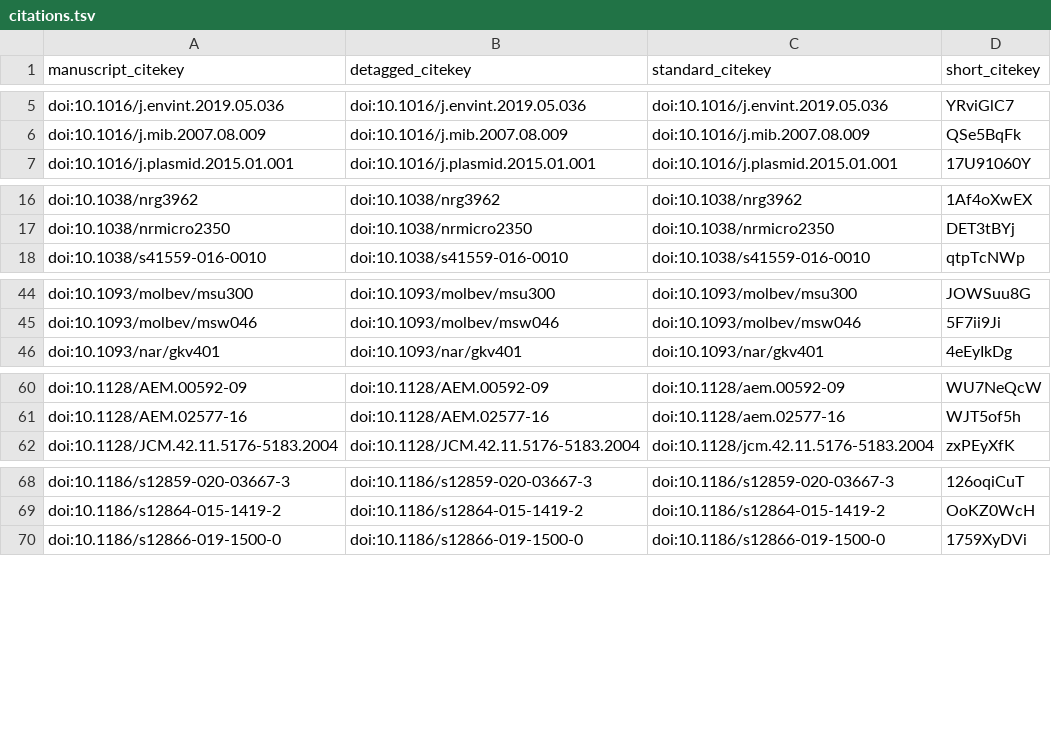
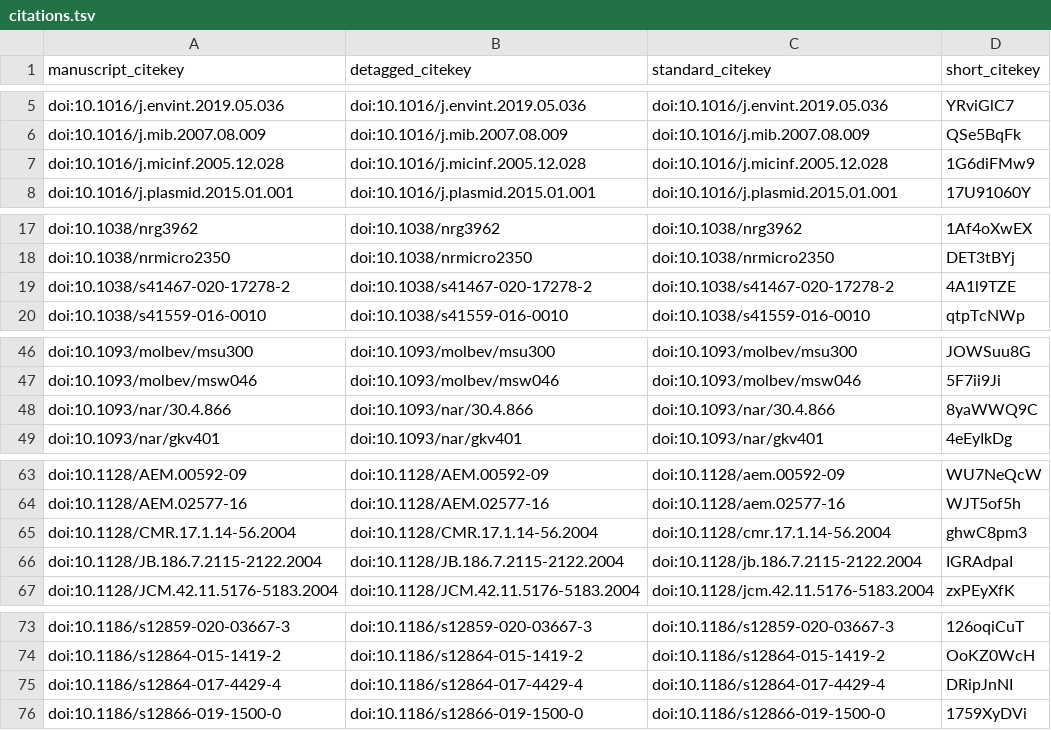
Before and after one commit to fmaguire/mag_sim_paper, a TSV file: citations.tsv, drawn as a sheet; only a part is shown, gaps mark what is left out.

```diff
--- a/citations.tsv
+++ b/citations.tsv
@@ -6,2 +6,3 @@ doi:10.1016/j.envint.2019.05.036	doi:10.1016/j.envint.2019.05.036	doi:10.1016/j.
 doi:10.1016/j.mib.2007.08.009	doi:10.1016/j.mib.2007.08.009	doi:10.1016/j.mib.2007.08.009	QSe5BqFk
+doi:10.1016/j.micinf.2005.12.028	doi:10.1016/j.micinf.2005.12.028	doi:10.1016/j.micinf.2005.12.028	1G6diFMw9
 doi:10.1016/j.plasmid.2015.01.001	doi:10.1016/j.plasmid.2015.01.001	doi:10.1016/j.plasmid.2015.01.001	17U91060Y
@@ -17,2 +18,3 @@ doi:10.1038/nrg3962	doi:10.1038/nrg3962	doi:10.1038/nrg3962	1Af4oXwEX
 doi:10.1038/nrmicro2350	doi:10.1038/nrmicro2350	doi:10.1038/nrmicro2350	DET3tBYj
+doi:10.1038/s41467-020-17278-2	doi:10.1038/s41467-020-17278-2	doi:10.1038/s41467-020-17278-2	4A1l9TZE
 doi:10.1038/s41559-016-0010	doi:10.1038/s41559-016-0010	doi:10.1038/s41559-016-0010	qtpTcNWp
@@ -45,2 +47,3 @@ doi:10.1093/molbev/msu300	doi:10.1093/molbev/msu300	doi:10.1093/molbev/msu300	JO
 doi:10.1093/molbev/msw046	doi:10.1093/molbev/msw046	doi:10.1093/molbev/msw046	5F7ii9Ji
+doi:10.1093/nar/30.4.866	doi:10.1093/nar/30.4.866	doi:10.1093/nar/30.4.866	8yaWWQ9C
 doi:10.1093/nar/gkv401	doi:10.1093/nar/gkv401	doi:10.1093/nar/gkv401	4eEyIkDg
@@ -61,2 +64,4 @@ doi:10.1128/AEM.00592-09	doi:10.1128/AEM.00592-09	doi:10.1128/aem.00592-09	WU7Ne
 doi:10.1128/AEM.02577-16	doi:10.1128/AEM.02577-16	doi:10.1128/aem.02577-16	WJT5of5h
+doi:10.1128/CMR.17.1.14-56.2004	doi:10.1128/CMR.17.1.14-56.2004	doi:10.1128/cmr.17.1.14-56.2004	ghwC8pm3
+doi:10.1128/JB.186.7.2115-2122.2004	doi:10.1128/JB.186.7.2115-2122.2004	doi:10.1128/jb.186.7.2115-2122.2004	IGRAdpaI
 doi:10.1128/JCM.42.11.5176-5183.2004	doi:10.1128/JCM.42.11.5176-5183.2004	doi:10.1128/jcm.42.11.5176-5183.2004	zxPEyXfK
@@ -69,2 +74,3 @@ doi:10.1186/s12859-020-03667-3	doi:10.1186/s12859-020-03667-3	doi:10.1186/s12859
 doi:10.1186/s12864-015-1419-2	doi:10.1186/s12864-015-1419-2	doi:10.1186/s12864-015-1419-2	OoKZ0WcH
+doi:10.1186/s12864-017-4429-4	doi:10.1186/s12864-017-4429-4	doi:10.1186/s12864-017-4429-4	DRipJnNI
 doi:10.1186/s12866-019-1500-0	doi:10.1186/s12866-019-1500-0	doi:10.1186/s12866-019-1500-0	1759XyDVi
```
Also changed, not shown: 6 other files.
